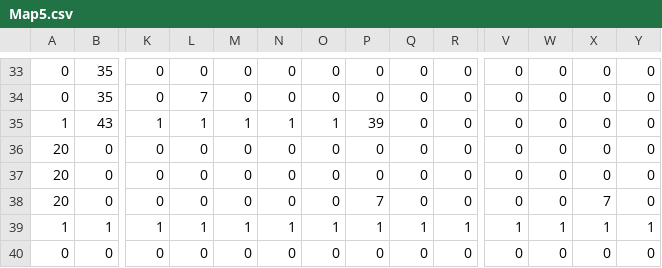
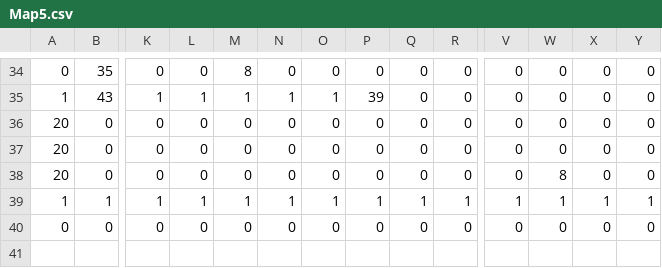
Before and after one commit to YoshidaChihiro/metroydLike, a CSV file: 3DSample/3DSample/Resource/Map/Map5.csv, drawn as a sheet; only a part is shown, gaps mark what is left out; removed rows and columns are numbered as before the commit, all else as after; rows hold the shown columns only; the diff covers the shown part only; the diff names each change by its address in the sheet, - before the commit and + after, or states it on an @@ line.

```diff
--- a/3DSample/3DSample/Resource/Map/Map5.csv
+++ b/3DSample/3DSample/Resource/Map/Map5.csv
-M34: 0
+M34: 8
-row 34: 0 | 35 | 0 | 7 | 0 | 0 | 0 | 0 | 0 | 0 | 0 | 0 | 0 | 0
-P38: 7
+P38: 0
-W38: 0
+W38: 8
-X38: 7
+X38: 0
```
Also changed, not shown: 1 added row and 18 edited cells elsewhere in this file, 3DSample/3DSample/Resource/Map/Map3.csv, 3DSample/3DSample/Resource/Map/Map4.csv, 12 other files.
